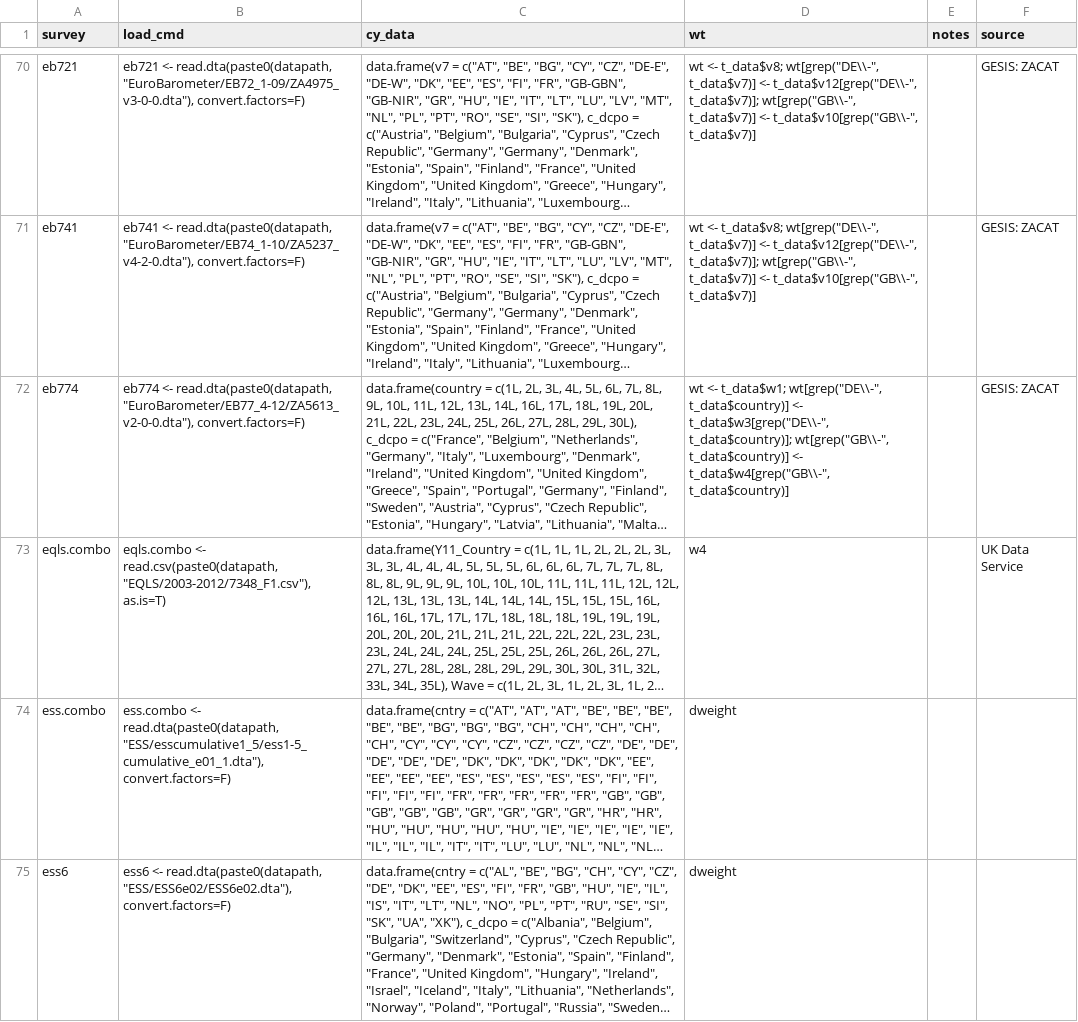
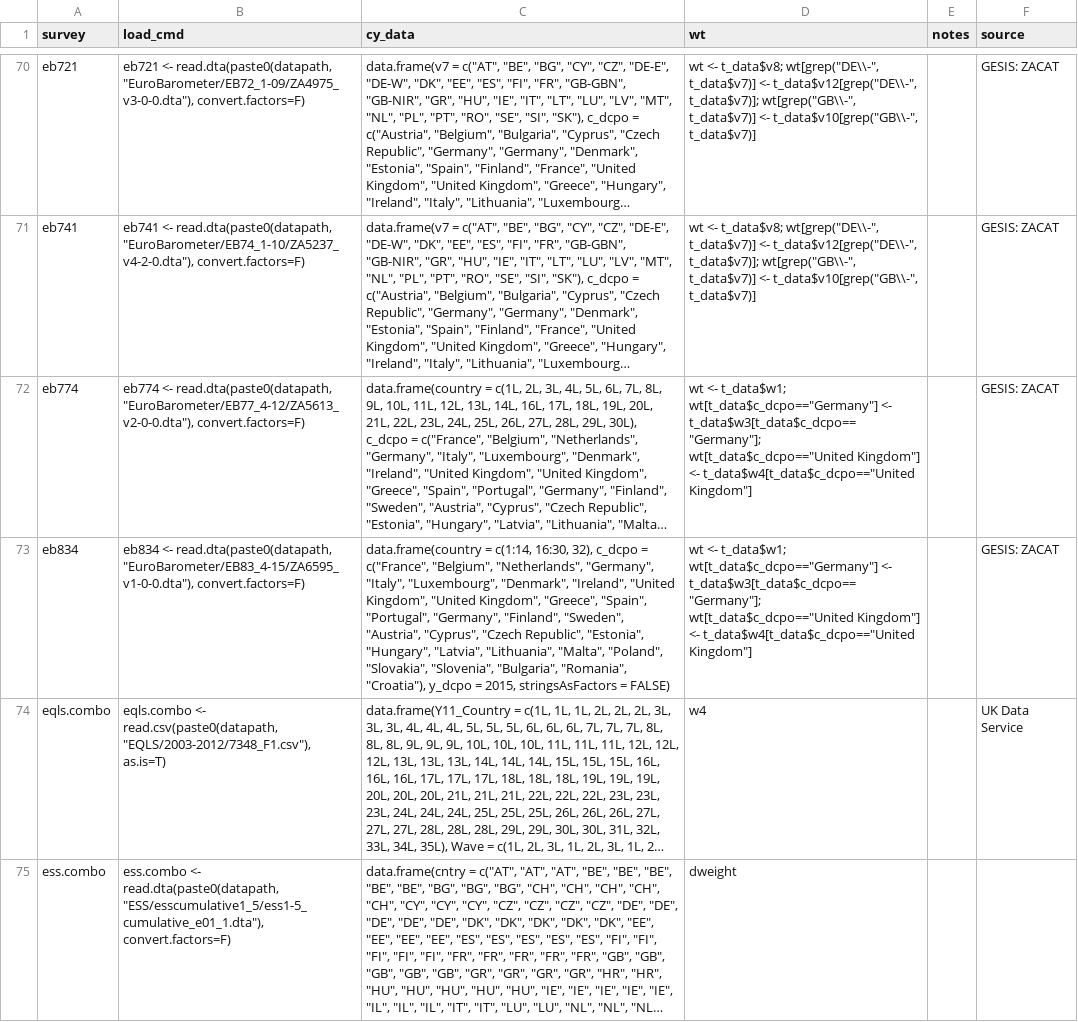
Before and after one commit to fsolt/DCPO, a CSV file: data-raw/datasets_table.csv, drawn as a sheet; only a part is shown, gaps mark what is left out; the shorter side is filled out with more unchanged rows; long unchanged cells end in …; the diff names each change by its address in the sheet, - before the commit and + after, or states it on an @@ line.

Commit message:
add EB83.4 (just released).  Closes #9.

```diff
--- a/data-raw/datasets_table.csv
+++ b/data-raw/datasets_table.csv
-D72 (wt): …<- t_data$w1; wt[grep("DE\\-", t_data$country)] <- t_data$w3[grep("DE\\-", t_data$country)]; wt[grep("GB\\-", t_data$country)] <- t_data$w4[grep("GB\\-", t_data$country)]
+D72 (wt): …<- t_data$w1; wt[t_data$c_dcpo=="Germany"] <- t_data$w3[t_data$c_dcpo=="Germany"]; wt[t_data$c_dcpo=="United Kingdom"] <- t_data$w4[t_data$c_dcpo=="United Kingdom"]
+row 73: eb834 | eb834 <- read.dta(paste0(datapath, "EuroBarometer/EB83_4-15/ZA6595_v1-0-0.dta"), convert.factors=F) | data.frame(country = c(1:14, 16:30, 32), c_dcpo = c("France", "Belgium", "Netherlands", "Germany", "Italy", "Luxembourg", "Denmark", "Ireland", "United Kingdom", "United Kingdom", "Greece", "Spain", "Portugal", "Germany", "Finland", "Sweden", "Austria", "Cyprus", "Czech Republic", "Estonia", "Hungary", "Latvia", "Lithuania", "Malta", "Poland", "Slovakia", "Slovenia", "Bulgaria", "Romania", "Croatia"), y_dcpo = 2015, stringsAsFactors = FALSE) | wt <- t_data$w1; wt[t_data$c_dcpo=="Germany"] <- t_data$w3[t_data$c_dcpo=="Germany"]; wt[t_data$c_dcpo=="United Kingdom"] <- t_data$w4[t_data$c_dcpo=="United Kingdom"] |  | GESIS: ZACAT
```
